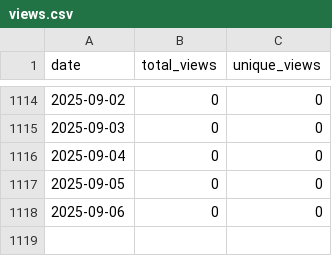
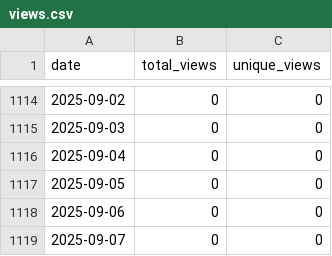
Before and after one commit to wumphlett/COMP-5710, a CSV file: .traffic/views.csv, drawn as a sheet; only a part is shown, gaps mark what is left out; the diff names each change by its address in the sheet, - before the commit and + after, or states it on an @@ line.

```diff
--- a/.traffic/views.csv
+++ b/.traffic/views.csv
+row 1119: 2025-09-07 | 0 | 0
```
Also changed, not shown: .traffic/clones.csv, 3 other files.
